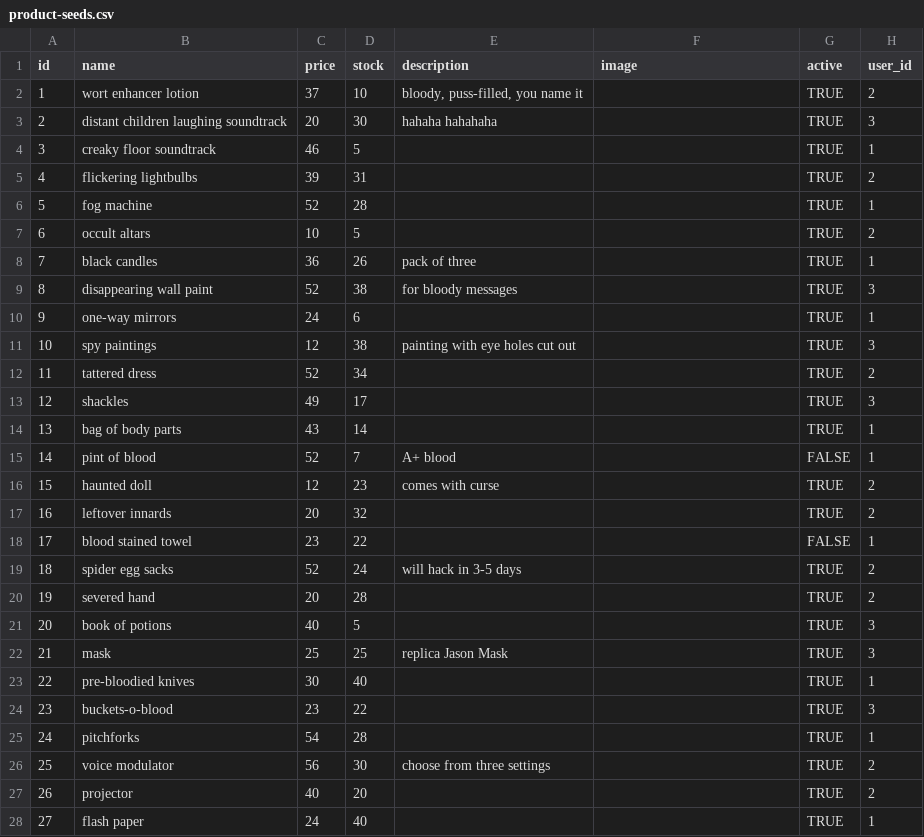
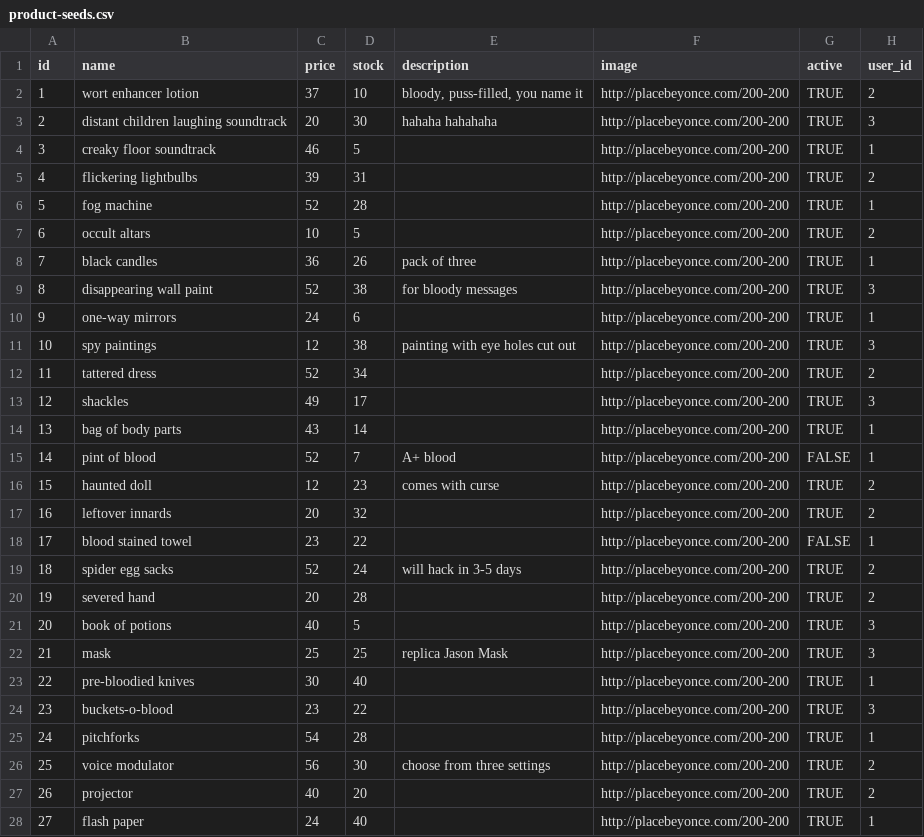
Before and after one commit to averikitsch/betsy, a CSV file: db/seed-data/product-seeds.csv, drawn as a sheet.

```diff
--- a/db/seed-data/product-seeds.csv
+++ b/db/seed-data/product-seeds.csv
@@ -1,28 +1,28 @@
 id,name,price,stock,description,image,active,user_id
-1,wort enhancer lotion,37,10,"bloody, puss-filled, you name it",,TRUE,2
-2,distant children laughing soundtrack,20,30,hahaha hahahaha,,TRUE,3
-3,creaky floor soundtrack,46,5,,,TRUE,1
-4,flickering lightbulbs,39,31,,,TRUE,2
-5,fog machine,52,28,,,TRUE,1
-6,occult altars,10,5,,,TRUE,2
-7,black candles,36,26,pack of three,,TRUE,1
-8,disappearing wall paint,52,38,for bloody messages,,TRUE,3
-9,one-way mirrors,24,6,,,TRUE,1
-10,spy paintings,12,38,painting with eye holes cut out,,TRUE,3
-11,tattered dress,52,34,,,TRUE,2
-12,shackles,49,17,,,TRUE,3
-13,bag of body parts,43,14,,,TRUE,1
-14,pint of blood,52,7,A+ blood,,FALSE,1
-15,haunted doll,12,23,comes with curse,,TRUE,2
-16,leftover innards,20,32,,,TRUE,2
-17,blood stained towel,23,22,,,FALSE,1
-18,spider egg sacks,52,24,will hack in 3-5 days,,TRUE,2
-19,severed hand,20,28,,,TRUE,2
-20,book of potions,40,5,,,TRUE,3
-21,mask,25,25,replica Jason Mask,,TRUE,3
-22,pre-bloodied knives,30,40,,,TRUE,1
-23,buckets-o-blood,23,22,,,TRUE,3
-24,pitchforks,54,28,,,TRUE,1
-25,voice modulator,56,30,choose from three settings,,TRUE,2
-26,projector,40,20,,,TRUE,2
-27,flash paper,24,40,,,TRUE,1
+1,wort enhancer lotion,37,10,"bloody, puss-filled, you name it","http://placebeyonce.com/200-200",TRUE,2
+2,distant children laughing soundtrack,20,30,hahaha hahahaha,"http://placebeyonce.com/200-200",TRUE,3
+3,creaky floor soundtrack,46,5,,"http://placebeyonce.com/200-200",TRUE,1
+4,flickering lightbulbs,39,31,,"http://placebeyonce.com/200-200",TRUE,2
+5,fog machine,52,28,,"http://placebeyonce.com/200-200",TRUE,1
+6,occult altars,10,5,,"http://placebeyonce.com/200-200",TRUE,2
+7,black candles,36,26,pack of three,"http://placebeyonce.com/200-200",TRUE,1
+8,disappearing wall paint,52,38,for bloody messages,"http://placebeyonce.com/200-200",TRUE,3
+9,one-way mirrors,24,6,,"http://placebeyonce.com/200-200",TRUE,1
+10,spy paintings,12,38,painting with eye holes cut out,"http://placebeyonce.com/200-200",TRUE,3
+11,tattered dress,52,34,,"http://placebeyonce.com/200-200",TRUE,2
+12,shackles,49,17,,"http://placebeyonce.com/200-200",TRUE,3
+13,bag of body parts,43,14,,"http://placebeyonce.com/200-200",TRUE,1
+14,pint of blood,52,7,A+ blood,"http://placebeyonce.com/200-200",FALSE,1
+15,haunted doll,12,23,comes with curse,"http://placebeyonce.com/200-200",TRUE,2
+16,leftover innards,20,32,,"http://placebeyonce.com/200-200",TRUE,2
+17,blood stained towel,23,22,,"http://placebeyonce.com/200-200",FALSE,1
+18,spider egg sacks,52,24,will hack in 3-5 days,"http://placebeyonce.com/200-200",TRUE,2
+19,severed hand,20,28,,"http://placebeyonce.com/200-200",TRUE,2
+20,book of potions,40,5,,"http://placebeyonce.com/200-200",TRUE,3
+21,mask,25,25,replica Jason Mask,"http://placebeyonce.com/200-200",TRUE,3
+22,pre-bloodied knives,30,40,,"http://placebeyonce.com/200-200",TRUE,1
+23,buckets-o-blood,23,22,,"http://placebeyonce.com/200-200",TRUE,3
+24,pitchforks,54,28,,"http://placebeyonce.com/200-200",TRUE,1
+25,voice modulator,56,30,choose from three settings,"http://placebeyonce.com/200-200",TRUE,2
+26,projector,40,20,,"http://placebeyonce.com/200-200",TRUE,2
+27,flash paper,24,40,,"http://placebeyonce.com/200-200",TRUE,1
```
Also changed, not shown: db/seed-data/order-seeds.csv, 14 other files.
